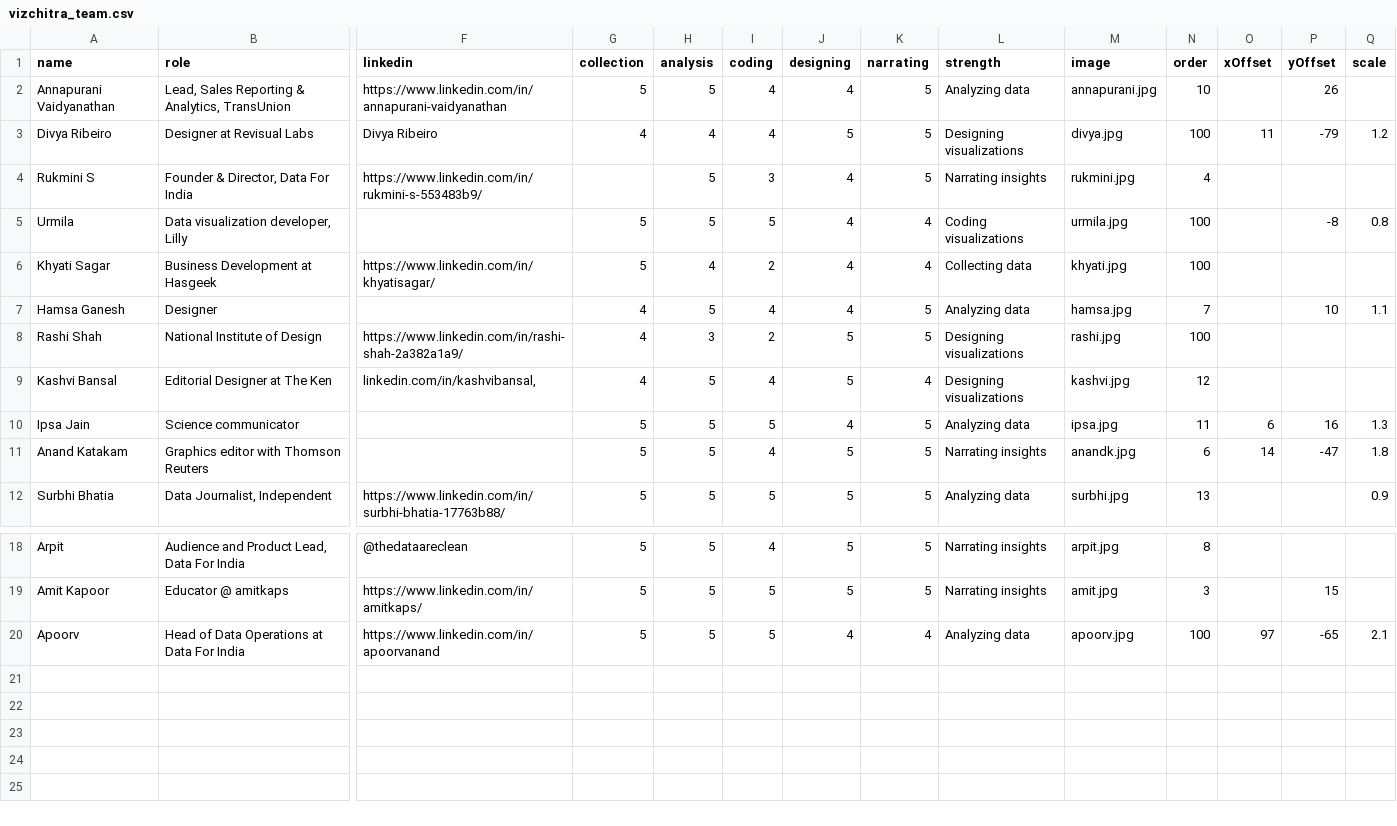
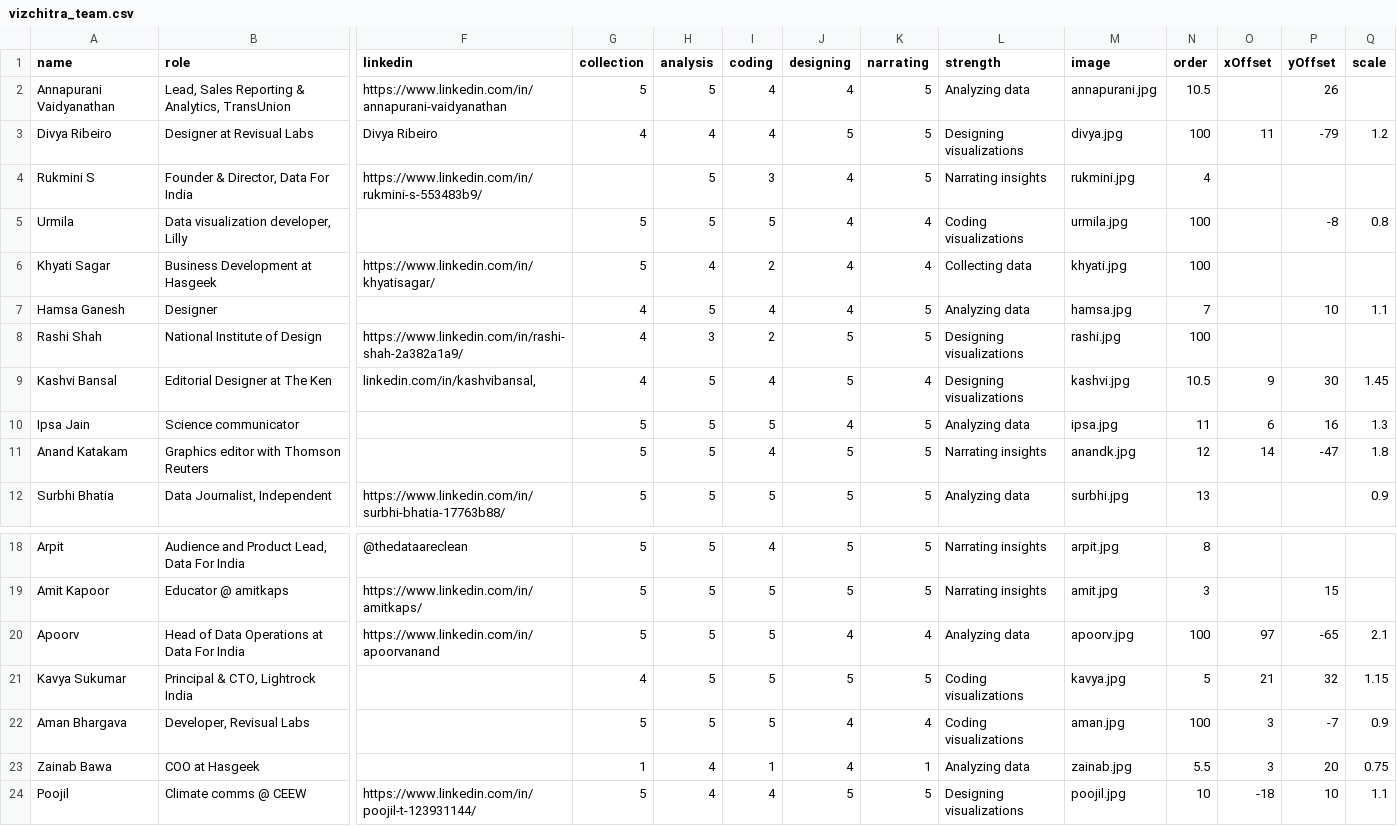
Before and after one commit to vizchitra/vizchitra.github.io, a CSV file: static/data/vizchitra_team.csv, drawn as a sheet; only a part is shown, gaps mark what is left out; rows hold the shown columns only; the diff names each change by its address in the sheet, - before the commit and + after, or states it on an @@ line.

Commit message:
update teams section

```diff
--- a/static/data/vizchitra_team.csv
+++ b/static/data/vizchitra_team.csv
-N2 (order): 10
+N2 (order): 10.5
-N9 (order): 12
+N9 (order): 10.5
-O9 (xOffset): (empty)
+O9 (xOffset): 9
-P9 (yOffset): (empty)
+P9 (yOffset): 30
-Q9 (scale): (empty)
+Q9 (scale): 1.45
-N11 (order): 6
+N11 (order): 12
+row 21: Kavya Sukumar | Principal & CTO, Lightrock India |  | 4 | 5 | 5 | 5 | 5 | Coding visualizations | kavya.jpg | 5 | 21 | 32 | 1.15
+row 22: Aman Bhargava | Developer, Revisual Labs |  | 5 | 5 | 5 | 4 | 4 | Coding visualizations | aman.jpg | 100 | 3 | -7 | 0.9
+row 23: Zainab Bawa | COO at Hasgeek |  | 1 | 4 | 1 | 4 | 1 | Analyzing data | zainab.jpg | 5.5 | 3 | 20 | 0.75
+row 24: Poojil | Climate comms @ CEEW | https://www.linkedin.com/in/poojil-t-123931144/ | 5 | 4 | 4 | 5 | 5 | Designing visualizations | poojil.jpg | 10 | -18 | 10 | 1.1
```
Also changed, not shown: 4 other files.
